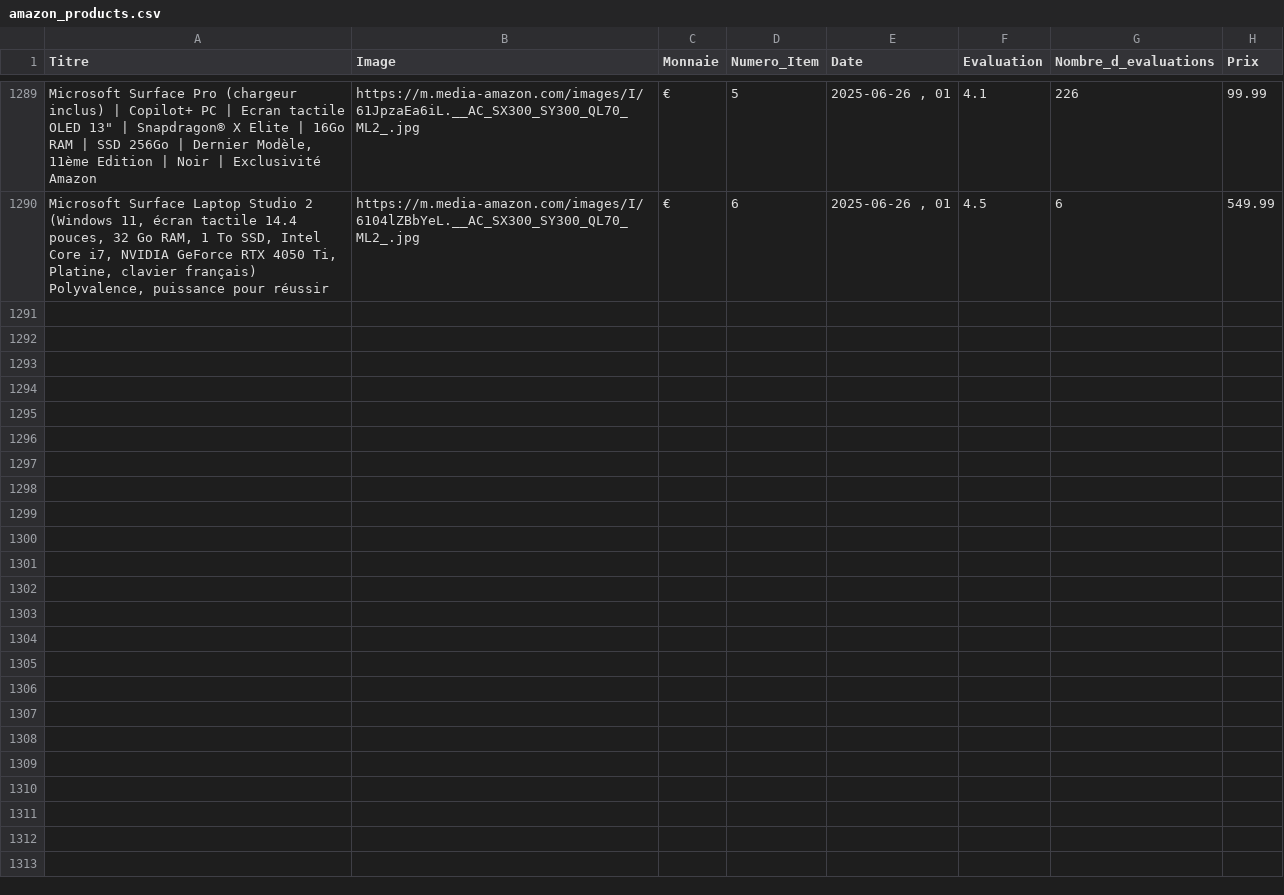
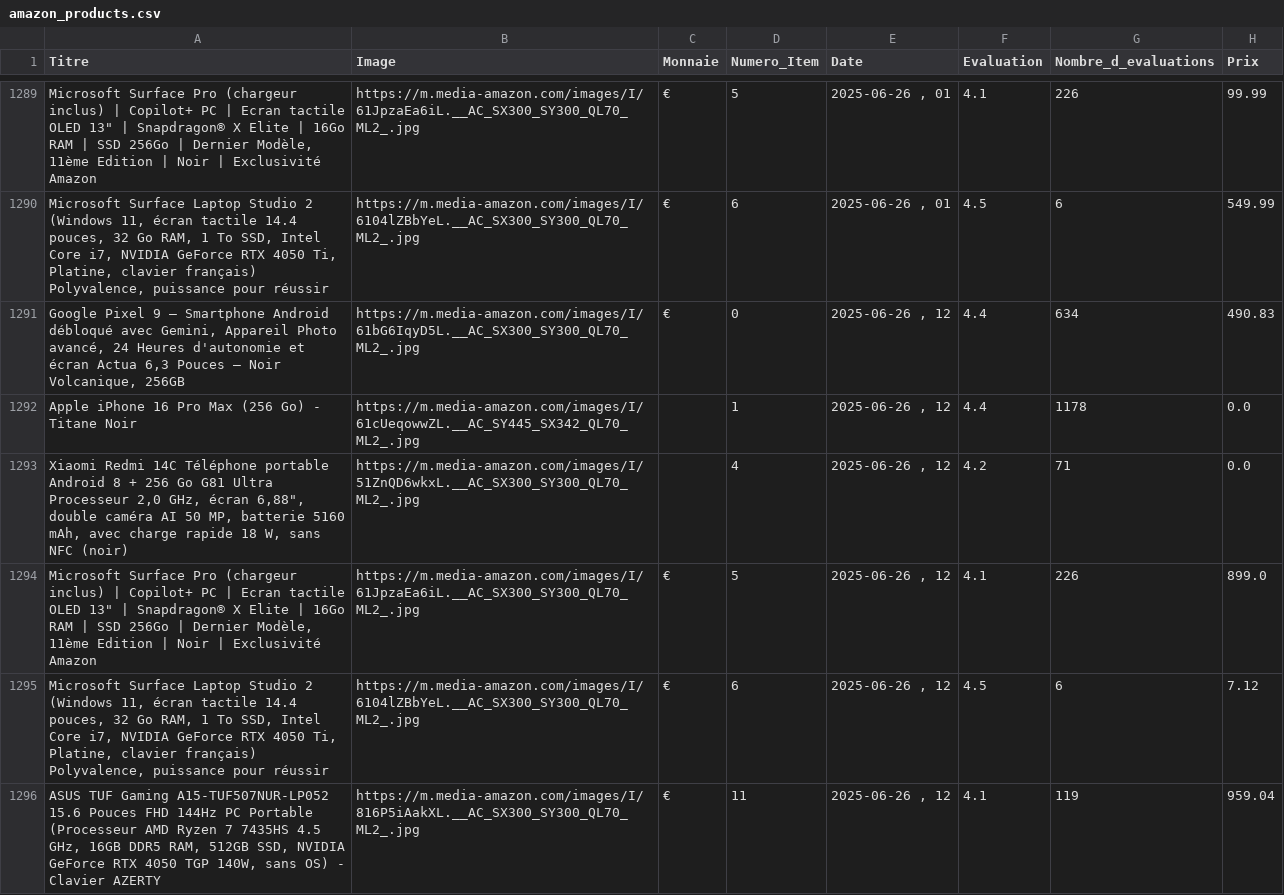
Before and after one commit to User510991/WebscrapAmazon_project, a CSV file: amazon_products.csv, drawn as a sheet; only a part is shown, gaps mark what is left out; the diff covers the shown part only.

```diff
--- a/amazon_products.csv
+++ b/amazon_products.csv
@@ -1290 +1290,7 @@
 "Microsoft Surface Laptop Studio 2 (Windows 11, écran tactile 14.4 pouces, 32 Go RAM, 1 To SSD, Intel Core i7, NVIDIA GeForce RTX 4050 Ti, Platine, clavier français) Polyvalence, puissance pour réussir","https://m.media-amazon.com/images/I/6104lZBbYeL.__AC_SX300_SY300_QL70_ML2_.jpg","€",6,"2025-06-26 , 01",4.5,6,549.99
+"Google Pixel 9 – Smartphone Android débloqué avec Gemini, Appareil Photo avancé, 24 Heures d'autonomie et écran Actua 6,3 Pouces – Noir Volcanique, 256GB","https://m.media-amazon.com/images/I/61bG6IqyD5L.__AC_SX300_SY300_QL70_ML2_.jpg","€",0,"2025-06-26 , 12",4.4,634,490.83
+"Apple iPhone 16 Pro Max (256 Go) - Titane Noir","https://m.media-amazon.com/images/I/61cUeqowwZL.__AC_SY445_SX342_QL70_ML2_.jpg","",1,"2025-06-26 , 12",4.4,1178,0.0
+"Xiaomi Redmi 14C Téléphone portable Android 8 + 256 Go G81 Ultra Processeur 2,0 GHz, écran 6,88"", double caméra AI 50 MP, batterie 5160 mAh, avec charge rapide 18 W, sans NFC (noir)","https://m.media-amazon.com/images/I/51ZnQD6wkxL.__AC_SX300_SY300_QL70_ML2_.jpg","",4,"2025-06-26 , 12",4.2,71,0.0
+"Microsoft Surface Pro (chargeur inclus) | Copilot+ PC | Ecran tactile OLED 13"" | Snapdragon® X Elite | 16Go RAM | SSD 256Go | Dernier Modèle, 11ème Edition | Noir | Exclusivité Amazon","https://m.media-amazon.com/images/I/61JpzaEa6iL.__AC_SX300_SY300_QL70_ML2_.jpg","€",5,"2025-06-26 , 12",4.1,226,899.0
+"Microsoft Surface Laptop Studio 2 (Windows 11, écran tactile 14.4 pouces, 32 Go RAM, 1 To SSD, Intel Core i7, NVIDIA GeForce RTX 4050 Ti, Platine, clavier français) Polyvalence, puissance pour réussir","https://m.media-amazon.com/images/I/6104lZBbYeL.__AC_SX300_SY300_QL70_ML2_.jpg","€",6,"2025-06-26 , 12",4.5,6,7.12
+"ASUS TUF Gaming A15-TUF507NUR-LP052 15.6 Pouces FHD 144Hz PC Portable (Processeur AMD Ryzen 7 7435HS 4.5 GHz, 16GB DDR5 RAM, 512GB SSD, NVIDIA GeForce RTX 4050 TGP 140W, sans OS) - Clavier AZERTY","https://m.media-amazon.com/images/I/816P5iAakXL.__AC_SX300_SY300_QL70_ML2_.jpg","€",11,"2025-06-26 , 12",4.1,119,959.04
```
Also changed, not shown: 6 added rows elsewhere in this file.
